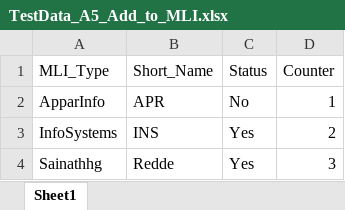
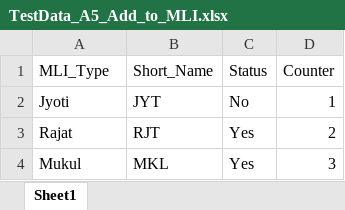
Before and after one commit to Trajat297/UdaanDemo, an Excel workbook: TestData_A5_Add_to_MLI.xlsx, sheet Sheet1, drawn as a sheet; values as stored, in another font and other column widths than the file's, no borders; the diff names each change by its address in the sheet, - before the commit and + after, or states it on an @@ line.

```diff
--- a/TestData_A5_Add_to_MLI.xlsx (sheet Sheet1)
+++ b/TestData_A5_Add_to_MLI.xlsx (sheet Sheet1)
-A2 (MLI_Type): ApparInfo
+A2 (MLI_Type): Jyoti
-B2 (Short_Name): APR
+B2 (Short_Name): JYT
-A3 (MLI_Type): InfoSystems
+A3 (MLI_Type): Rajat
-B3 (Short_Name): INS
+B3 (Short_Name): RJT
-A4 (MLI_Type): Sainathhg
+A4 (MLI_Type): Mukul
-B4 (Short_Name): Redde
+B4 (Short_Name): MKL
```
Also changed, not shown: 3 other files.
